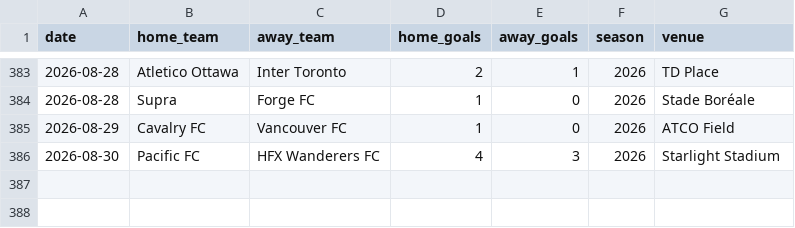
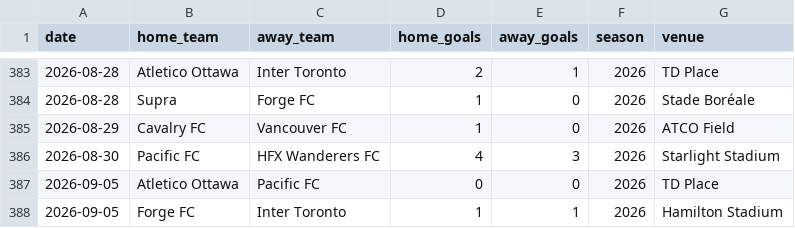
Before and after one commit to GoCeylan/canpl-analytics, a CSV file: data/matches/cpl_all.csv, drawn as a sheet; only a part is shown, gaps mark what is left out.

```diff
--- a/data/matches/cpl_all.csv
+++ b/data/matches/cpl_all.csv
@@ -386 +386,3 @@ date,home_team,away_team,home_goals,away_goals,season,venue
 2026-08-30,Pacific FC,HFX Wanderers FC,4,3,2026,Starlight Stadium
+2026-09-05,Atletico Ottawa,Pacific FC,0,0,2026,TD Place
+2026-09-05,Forge FC,Inter Toronto,1,1,2026,Hamilton Stadium
```
Also changed, not shown: data/matches/cpl_all_with_ids.csv, data/matches/match_header_history.csv, 1 other file.
